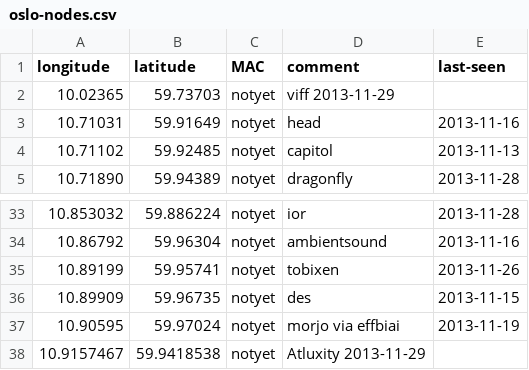
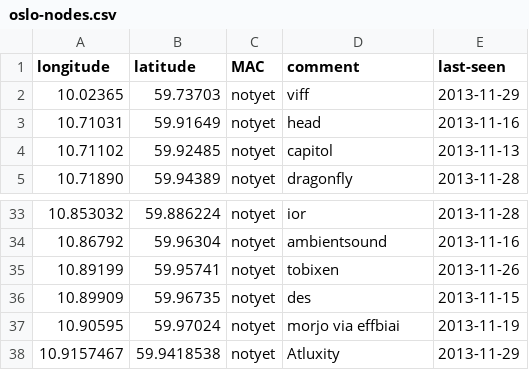
Before and after one commit to petterreinholdtsen/meshfx-node, a CSV file: oslo-nodes.csv, drawn as a sheet; only a part is shown, gaps mark what is left out.

Commit message:
Typo.

```diff
--- a/oslo-nodes.csv
+++ b/oslo-nodes.csv
@@ -1,3 +1,3 @@
 longitude	latitude	MAC	comment	last-seen
-10.02365	59.73703	notyet	viff  2013-11-29
+10.02365	59.73703	notyet	viff	2013-11-29
 10.71031	59.91649	notyet	head	2013-11-16
@@ -37,2 +37,2 @@ longitude	latitude	MAC	comment	last-seen
 10.90595	59.97024	notyet	morjo via effbiai	2013-11-19
-10.9157467	59.9418538	notyet	Atluxity  2013-11-29
+10.9157467	59.9418538	notyet	Atluxity	2013-11-29
```
